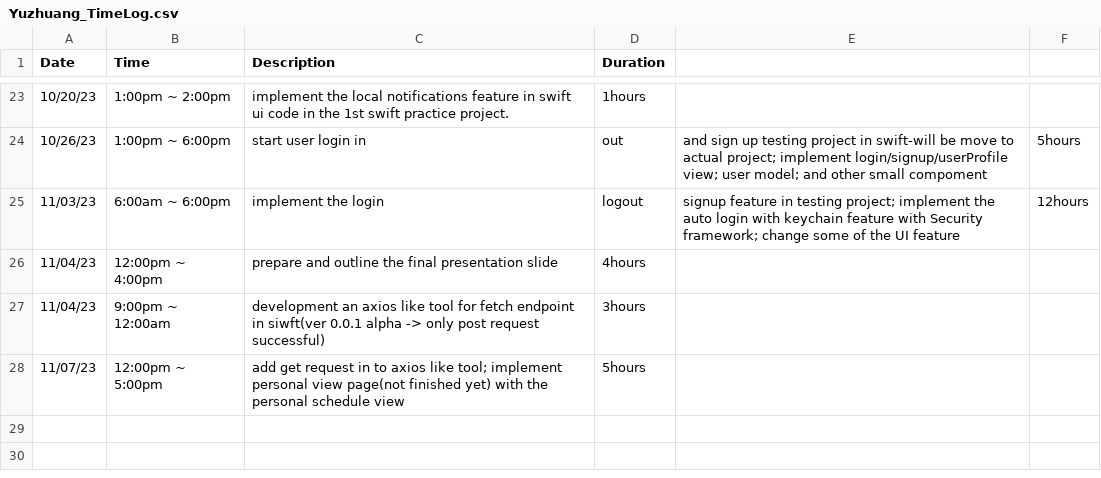
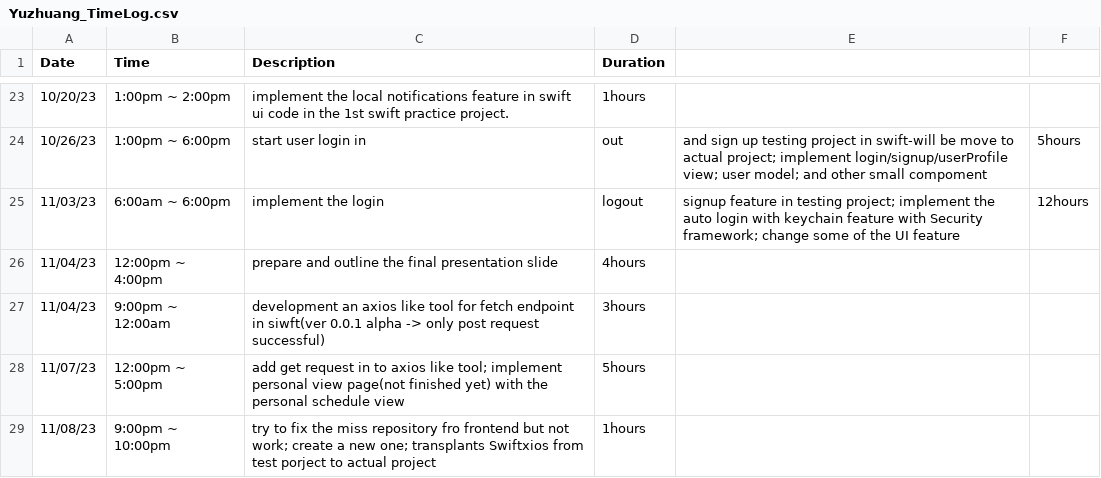
Before and after one commit to yuzchen7/FocusEureka_backend, a CSV file: Yuzhuang_TimeLog.csv, drawn as a sheet; only a part is shown, gaps mark what is left out; the diff names each change by its address in the sheet, - before the commit and + after, or states it on an @@ line.

Commit message:
11/08/23 fix miss fronten repository

```diff
--- a/Yuzhuang_TimeLog.csv
+++ b/Yuzhuang_TimeLog.csv
+row 29: 11/08/23 | 9:00pm ~ 10:00pm | try to fix the miss repository fro frontend but not work; create a new one; transplants Swiftxios from test porject to actual project | 1hours
```
